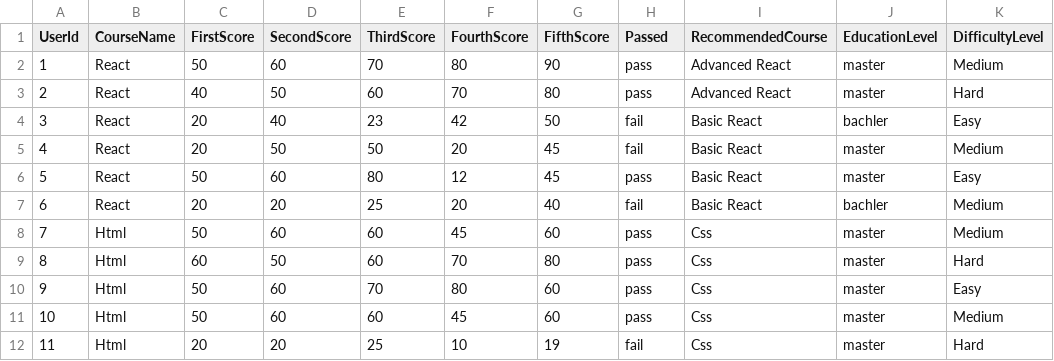
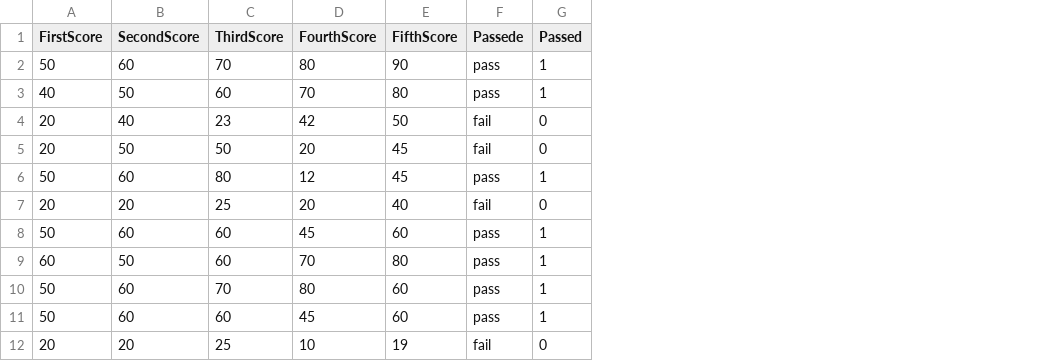
Before and after one commit to saurabh-kud/Site_Image, a CSV file: marks.csv, drawn as a sheet; only a part is shown; removed rows and columns are numbered as before the commit, all else as after; the diff names each change by its address in the sheet, - before the commit and + after, or states it on an @@ line.

```diff
--- a/marks.csv
+++ b/marks.csv
-column A (UserId), rows 2-12: 1 | 2 | 3 | 4 | 5 | 6 | 7 | 8 | 9 | 10 | 11
-column B (CourseName), rows 2-12: React | React | React | React | React | React | Html | Html | Html | Html | Html
-column I (RecommendedCourse), rows 2-12: Advanced React | Advanced React | Basic React | Basic React | Basic React | Basic React | Css | Css | Css | Css | Css
-column J (EducationLevel), rows 2-12: master | master | bachler | master | master | bachler | master | master | master | master | master
-column K (DifficultyLevel), rows 2-12: Medium | Hard | Easy | Medium | Easy | Medium | Medium | Hard | Easy | Medium | Hard
+column G (Passed), rows 2-12: 1 | 1 | 0 | 0 | 1 | 0 | 1 | 1 | 1 | 1 | 0
-F1: Passed
+F1: Passede
```
